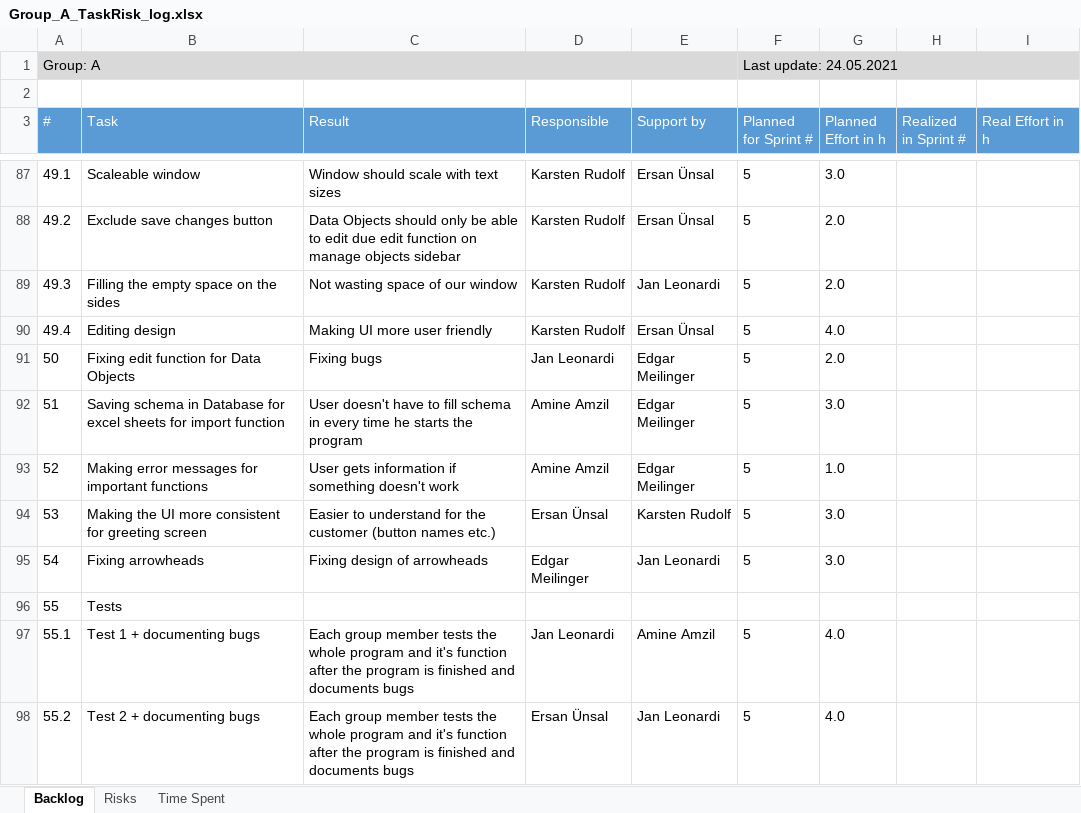
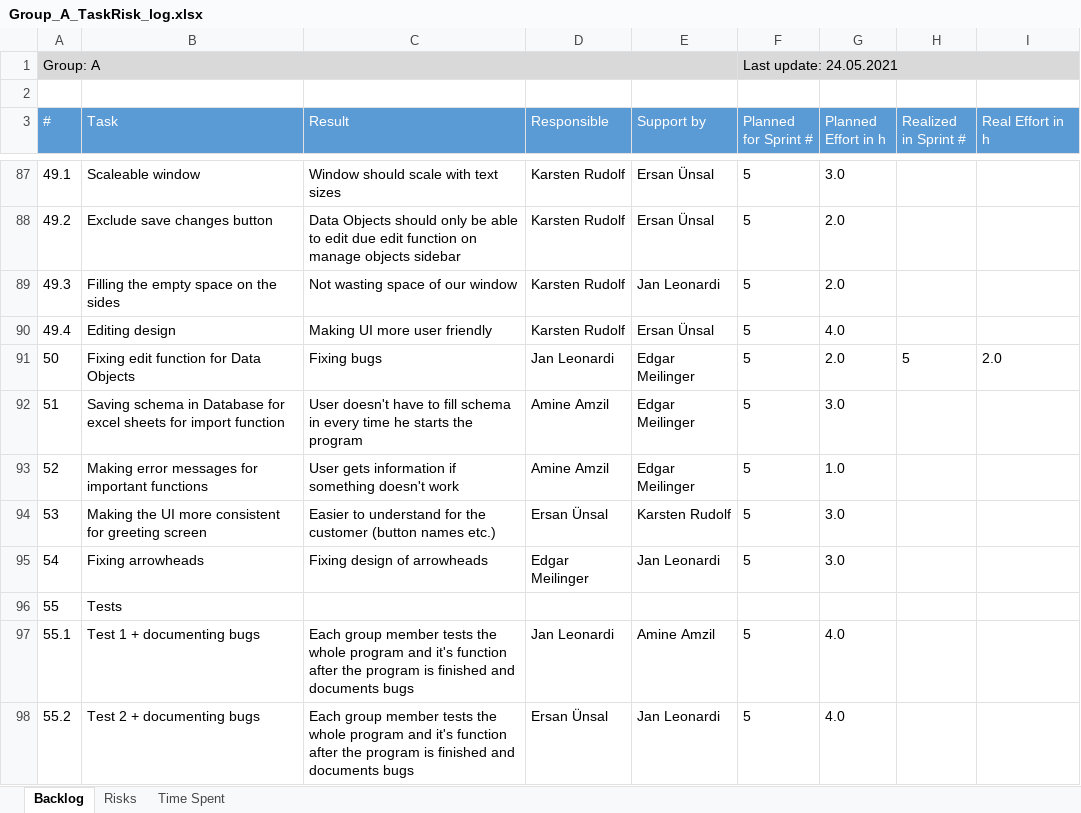
Before and after one commit to ersanuensal/Advanced-Programming, an Excel workbook: Abgaben/Group_A_TaskRisk_log.xlsx, sheet Backlog, drawn as a sheet; only a part is shown, gaps mark what is left out; values as stored, in another font and other column widths than the file's, no borders; table styles not drawn; the diff names each change by its address in the sheet, - before the commit and + after, or states it on an @@ line.

Commit message:
Update Group_A_TaskRisk_log.xlsx

```diff
--- a/Abgaben/Group_A_TaskRisk_log.xlsx (sheet Backlog)
+++ b/Abgaben/Group_A_TaskRisk_log.xlsx (sheet Backlog)
-H91 (Realized in Sprint #): (empty)
+H91 (Realized in Sprint #): 5
-I91 (Real Effort in h): (empty)
+I91 (Real Effort in h): 2.0
```
